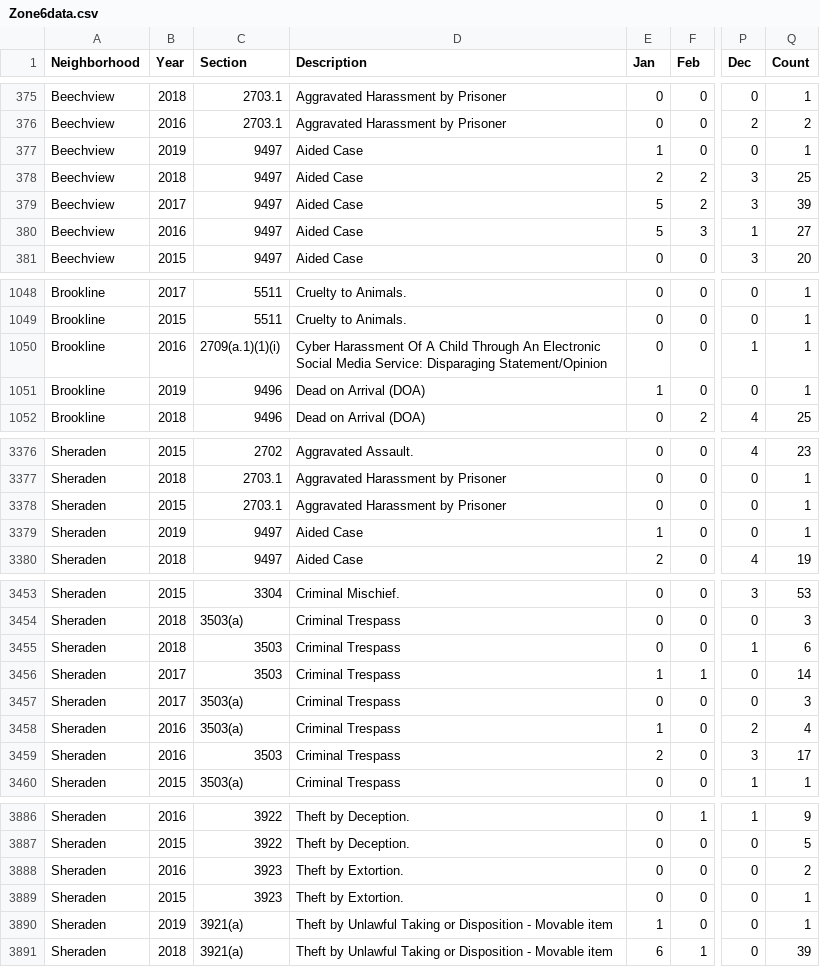
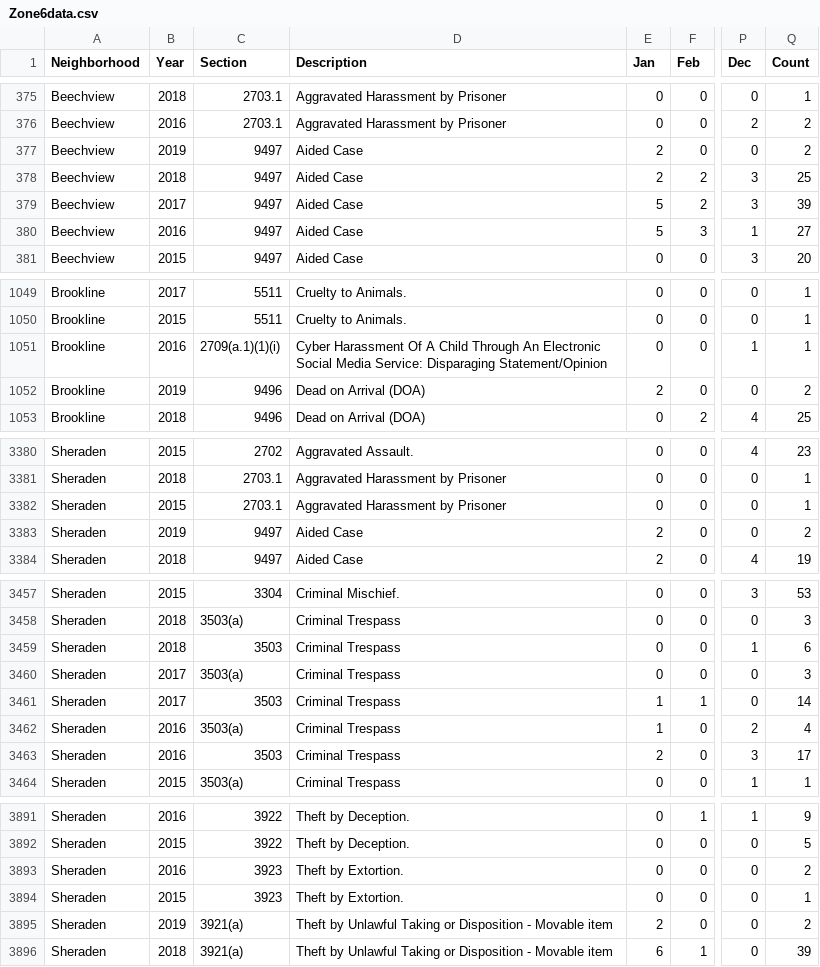
Before and after one commit to mhowe0422/mhowe0422.github.io, a CSV file: Zone6/Zone6data.csv, drawn as a sheet; only a part is shown, gaps mark what is left out; addresses are those after the commit; the diff covers the shown part only; the diff names each change by its address in the sheet, - before the commit and + after, or states it on an @@ line.

```diff
--- a/Zone6/Zone6data.csv
+++ b/Zone6/Zone6data.csv
-E377 (Jan): 1
+E377 (Jan): 2
-Q377 (Count): 1
+Q377 (Count): 2
-E1052 (Jan): 1
+E1052 (Jan): 2
-Q1052 (Count): 1
+Q1052 (Count): 2
-E3383 (Jan): 1
+E3383 (Jan): 2
-Q3383 (Count): 1
+Q3383 (Count): 2
@@ row 3456 moved to row 3461: Sheraden @@
-E3895 (Jan): 1
+E3895 (Jan): 2
-Q3895 (Count): 1
+Q3895 (Count): 2
```
Also changed, not shown: 5 added rows and 1 moved row elsewhere in this file, 1 other file.
